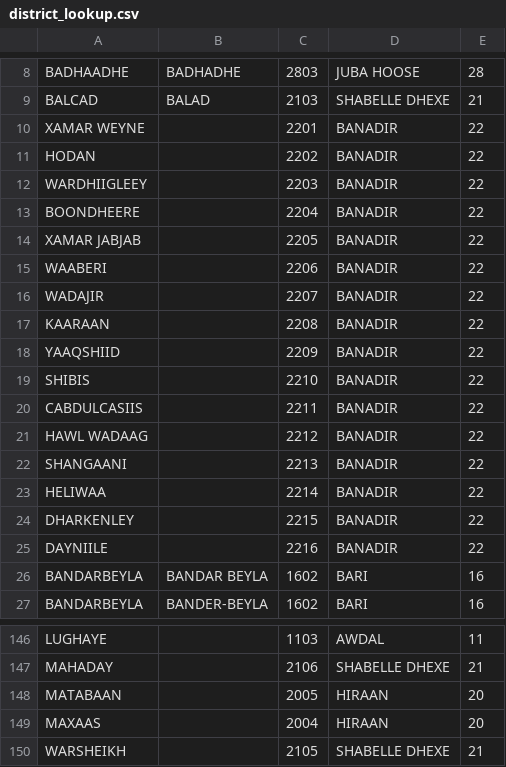
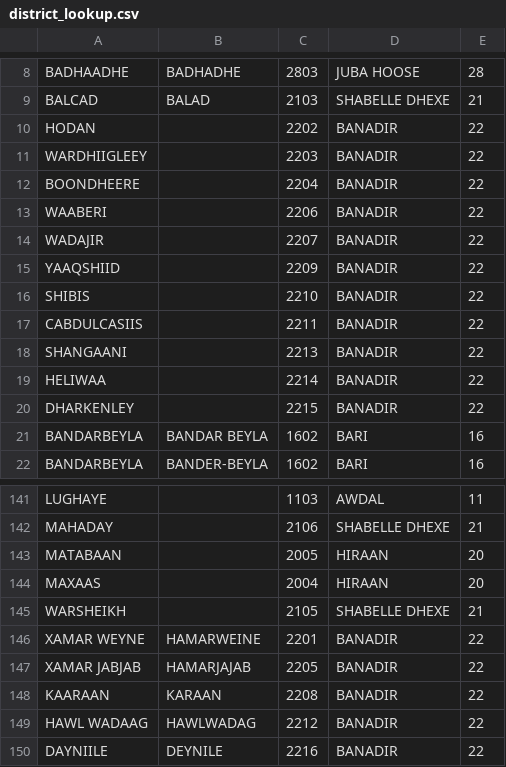
Before and after one commit to onaio/nor-som, a CSV file: data/district_lookup.csv, drawn as a sheet; only a part is shown, gaps mark what is left out.

Commit message:
EW: adding additional lookups for BANADIR region 22

```diff
--- a/data/district_lookup.csv
+++ b/data/district_lookup.csv
@@ -9,3 +9,2 @@ BADHAADHE,BADHADHE,2803,JUBA HOOSE,28
 BALCAD,BALAD,2103,SHABELLE DHEXE,21
-XAMAR WEYNE,,2201,BANADIR,22
 HODAN,,2202,BANADIR,22
@@ -13,6 +12,4 @@ WARDHIIGLEEY,,2203,BANADIR,22
 BOONDHEERE,,2204,BANADIR,22
-XAMAR JABJAB,,2205,BANADIR,22
 WAABERI,,2206,BANADIR,22
 WADAJIR,,2207,BANADIR,22
-KAARAAN,,2208,BANADIR,22
 YAAQSHIID,,2209,BANADIR,22
@@ -20,3 +17,2 @@ SHIBIS,,2210,BANADIR,22
 CABDULCASIIS,,2211,BANADIR,22
-HAWL WADAAG,,2212,BANADIR,22
 SHANGAANI,,2213,BANADIR,22
@@ -24,3 +20,2 @@ HELIWAA,,2214,BANADIR,22
 DHARKENLEY,,2215,BANADIR,22
-DAYNIILE,,2216,BANADIR,22
 BANDARBEYLA,BANDAR BEYLA,1602,BARI,16
@@ -150 +145,6 @@ MAXAAS,,2004,HIRAAN,20
 WARSHEIKH,,2105,SHABELLE DHEXE,21
+XAMAR WEYNE,HAMARWEINE,2201,BANADIR,22
+XAMAR JABJAB,HAMARJAJAB,2205,BANADIR,22
+KAARAAN,KARAAN,2208,BANADIR,22
+HAWL WADAAG,HAWLWADAG,2212,BANADIR,22
+DAYNIILE,DEYNILE,2216,BANADIR,22
```
